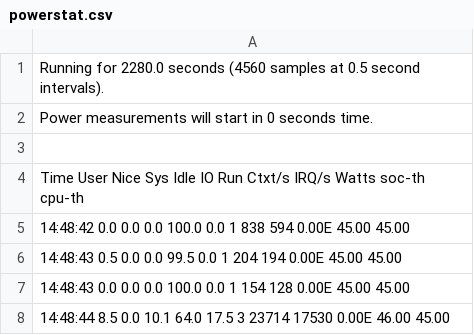
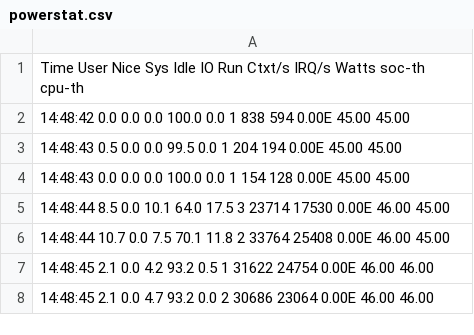
Before and after one commit to S2-group/greens-2026-ase-rover-rep-pkg, a CSV file: data/before_intervention/battery_1min_600Hz(img)/powerstat.csv, drawn as a sheet; only a part is shown; the shorter side is filled out with more unchanged rows.

```diff
--- a/data/before_intervention/battery_1min_600Hz(img)/powerstat.csv
+++ b/data/before_intervention/battery_1min_600Hz(img)/powerstat.csv
@@ -1,4 +1 @@
-Running for 2280.0 seconds (4560 samples at 0.5 second intervals).
-Power measurements will start in 0 seconds time.
-
   Time    User  Nice   Sys  Idle    IO  Run Ctxt/s  IRQ/s  Watts  soc-th cpu-th
```
Also changed, not shown: data/before_intervention/battery_1min_600Hz(idle)/powerstat.csv, data/conservative_intervention/battery_1min_600Hz(img)/energy_logs/energy_logs_00.csv, 14 other files.
